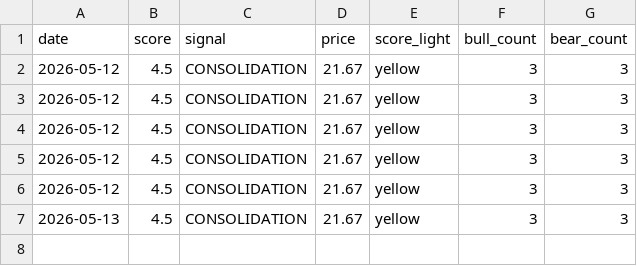
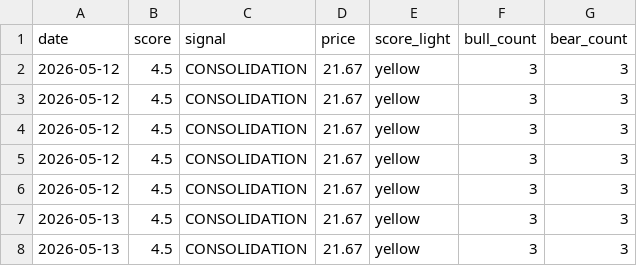
Before and after one commit to dhawanuj-lgtm/stock-watchlist-pipeline, a CSV file: data/history/BMNR.csv, drawn as a sheet.

```diff
--- a/data/history/BMNR.csv
+++ b/data/history/BMNR.csv
@@ -7 +7,2 @@ date,score,signal,price,score_light,bull_count,bear_count
 2026-05-13,4.5,CONSOLIDATION,21.67,yellow,3,3
+2026-05-13,4.5,CONSOLIDATION,21.67,yellow,3,3
```
Also changed, not shown: data/history/AMZN.csv, data/history/CCJ.csv, 33 other files.
